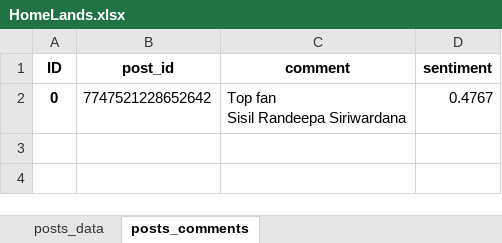
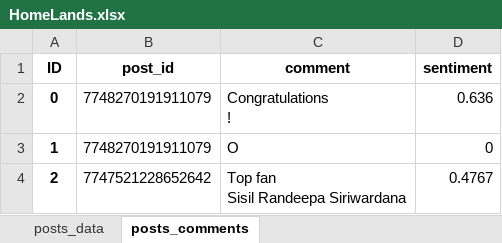
Before and after one commit to kelumKP/CIS7029, an Excel workbook: facebook_data/HomeLands.xlsx, sheet posts_comments, drawn as a sheet; values as stored, in another font and other column widths than the file's, no borders; addresses are those after the commit; ↵ is a line break in a cell; the diff names each change by its address in the sheet, - before the commit and + after, or states it on an @@ line.

```diff
--- a/facebook_data/HomeLands.xlsx (sheet posts_comments)
+++ b/facebook_data/HomeLands.xlsx (sheet posts_comments)
+row 2: 0 | 7748270191911079 | Congratulations ↵ ! | 0.636
+row 3: 1 | 7748270191911079 | O | 0
-A4 (ID): 0
+A4 (ID): 2
```
Also changed, not shown: sheet posts_data, 23 other files.
